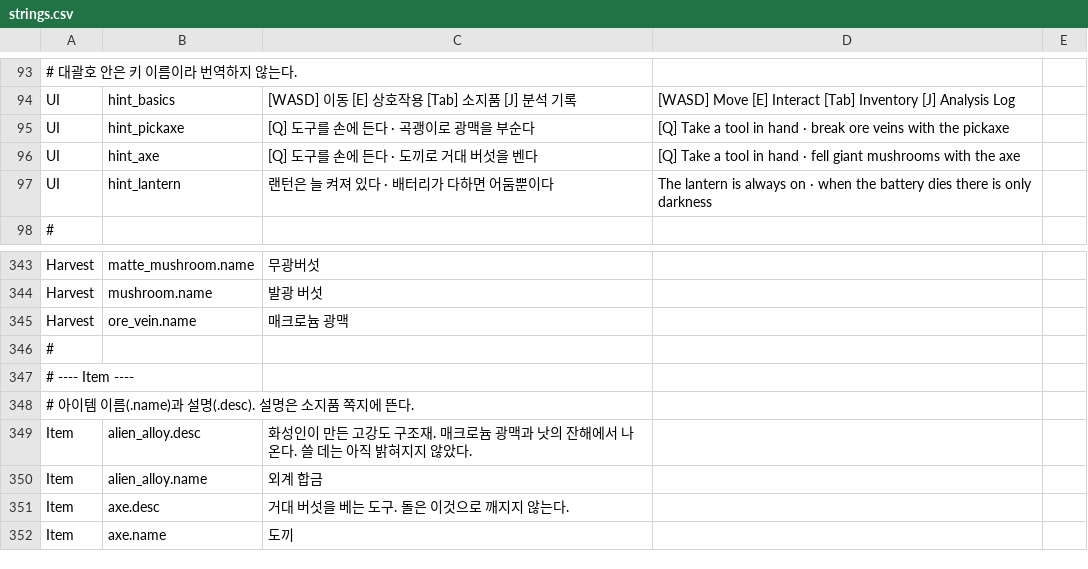
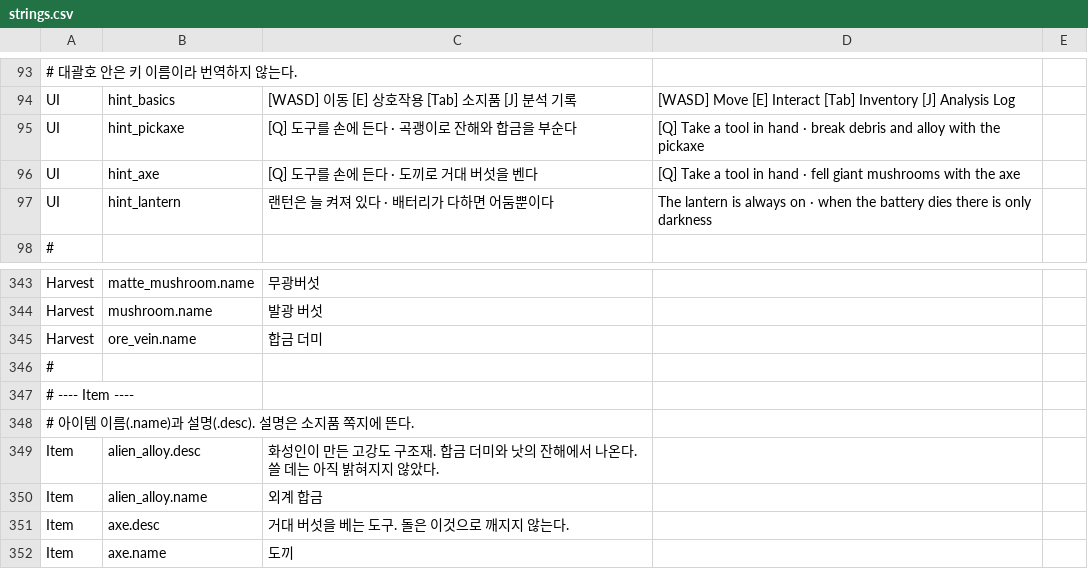
Before and after one commit to rtq9731/SurviveProject, a CSV file: SurviveProject/Assets/Resources/Localization/strings.csv, drawn as a sheet; only a part is shown, gaps mark what is left out; the diff names each change by its address in the sheet, - before the commit and + after, or states it on an @@ line.

```diff
--- a/SurviveProject/Assets/Resources/Localization/strings.csv
+++ b/SurviveProject/Assets/Resources/Localization/strings.csv
-C95: [Q] 도구를 손에 든다 · 곡괭이로 광맥을 부순다
+C95: [Q] 도구를 손에 든다 · 곡괭이로 잔해와 합금을 부순다
-D95: …· break ore veins with the…
+D95: …· break debris and alloy with the…
-C345: 매크로늄 광맥
+C345: 합금 더미
-C349: …구조재. 매크로늄 광맥과 낫의…
+C349: …구조재. 합금 더미와 낫의…
```
Also changed, not shown: 10 other files.
